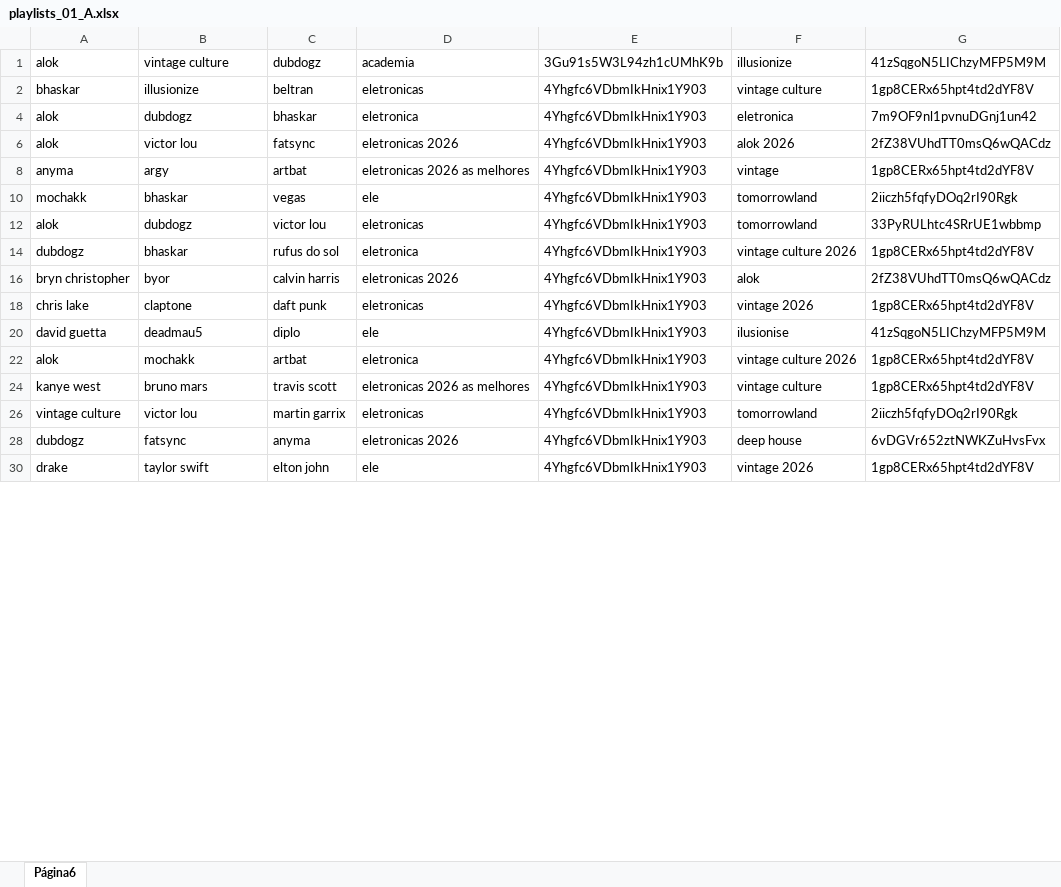
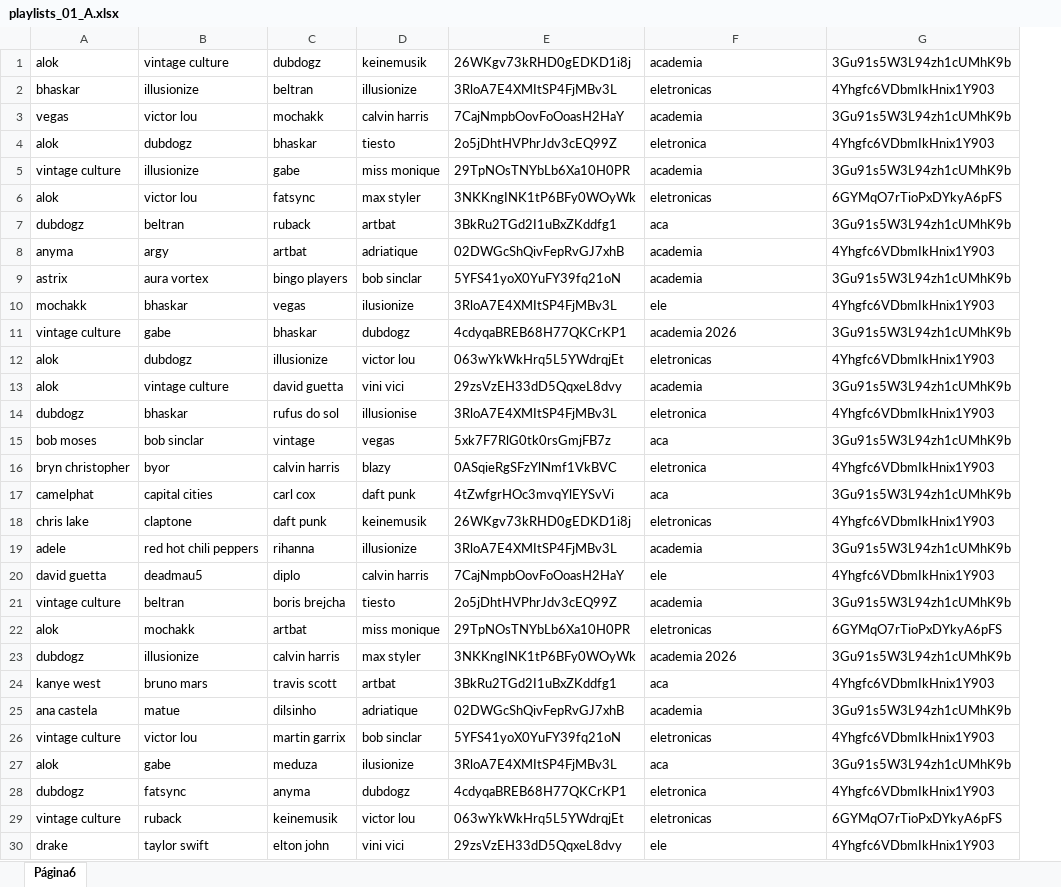
Before and after one commit to xalalala/auto_files, an Excel workbook: playlists_01_A.xlsx, sheet Página6, drawn as a sheet; only a part is shown; values as stored, in another font and other column widths than the file's, no cell formats; charts and pictures and table styles not drawn; removed rows and columns are numbered as before the commit, all else as after; the diff covers the shown part only; the diff names each change by its address in the sheet, - before the commit and + after, or states it on an @@ line.

Commit message:
Add files via upload

```diff
--- a/playlists_01_A.xlsx (sheet Página6)
+++ b/playlists_01_A.xlsx (sheet Página6)
+column D, rows 1-2: keinemusik | illusionize; row 4: tiesto; row 6: max styler; row 8: adriatique; row 10: ilusionize; row 12: victor lou; row 14: illusionise; row 16: blazy; row 18: keinemusik; row 20: calvin harris; row 22: miss monique; row 24: artbat; row 26: bob sinclar; row 28: dubdogz; row 30: vini vici
+column E, rows 1-2: 26WKgv73kRHD0gEDKD1i8j | 3RloA7E4XMItSP4FjMBv3L; row 4: 2o5jDhtHVPhrJdv3cEQ99Z; row 6: 3NKKngINK1tP6BFy0WOyWk; row 8: 02DWGcShQivFepRvGJ7xhB; row 10: 3RloA7E4XMItSP4FjMBv3L; row 12: 063wYkWkHrq5L5YWdrqjEt; row 14: 3RloA7E4XMItSP4FjMBv3L; row 16: 0ASqieRgSFzYlNmf1VkBVC; row 18: 26WKgv73kRHD0gEDKD1i8j; row 20: 7CajNmpbOovFoOoasH2HaY; row 22: 29TpNOsTNYbLb6Xa10H0PR; row 24: 3BkRu2TGd2I1uBxZKddfg1; row 26: 5YFS41yoX0YuFY39fq21oN; row 28: 4cdyqaBREB68H77QKCrKP1; row 30: 29zsVzEH33dD5QqxeL8dvy
-column F, rows 1-30: illusionize | vintage culture | eletronica | alok 2026 | vintage | tomorrowland | tomorrowland | vintage culture 2026 | alok | vintage 2026 | ilusionise | vintage culture 2026 | vintage culture | tomorrowland | deep house | vintage 2026
-column G, rows 1-30: 41zSqgoN5LIChzyMFP5M9M | 1gp8CERx65hpt4td2dYF8V | 7m9OF9nl1pvnuDGnj1un42 | 2fZ38VUhdTT0msQ6wQACdz | 1gp8CERx65hpt4td2dYF8V | 2iiczh5fqfyDOq2rI90Rgk | 33PyRULhtc4SRrUE1wbbmp | 1gp8CERx65hpt4td2dYF8V | 2fZ38VUhdTT0msQ6wQACdz | 1gp8CERx65hpt4td2dYF8V | 41zSqgoN5LIChzyMFP5M9M | 1gp8CERx65hpt4td2dYF8V | 1gp8CERx65hpt4td2dYF8V | 2iiczh5fqfyDOq2rI90Rgk | 6vDGVr652ztNWKZuHvsFvx | 1gp8CERx65hpt4td2dYF8V
+row 3: vegas | victor lou | mochakk | calvin harris | 7CajNmpbOovFoOoasH2HaY | academia | 3Gu91s5W3L94zh1cUMhK9b
+row 5: vintage culture | illusionize | gabe | miss monique | 29TpNOsTNYbLb6Xa10H0PR | academia | 3Gu91s5W3L94zh1cUMhK9b
-F6: eletronicas 2026
+F6: eletronicas
-G6: 4Yhgfc6VDbmIkHnix1Y903
+G6: 6GYMqO7rTioPxDYkyA6pFS
+row 7: dubdogz | beltran | ruback | artbat | 3BkRu2TGd2I1uBxZKddfg1 | aca | 3Gu91s5W3L94zh1cUMhK9b
-F8: eletronicas 2026 as melhores
+F8: academia
+row 9: astrix | aura vortex | bingo players | bob sinclar | 5YFS41yoX0YuFY39fq21oN | academia | 3Gu91s5W3L94zh1cUMhK9b
+row 11: vintage culture | gabe | bhaskar | dubdogz | 4cdyqaBREB68H77QKCrKP1 | academia 2026 | 3Gu91s5W3L94zh1cUMhK9b
-C12: victor lou
+C12: illusionize
+row 13: alok | vintage culture | david guetta | vini vici | 29zsVzEH33dD5QqxeL8dvy | academia | 3Gu91s5W3L94zh1cUMhK9b
+row 15: bob moses | bob sinclar | vintage | vegas | 5xk7F7RlG0tk0rsGmjFB7z | aca | 3Gu91s5W3L94zh1cUMhK9b
-F16: eletronicas 2026
+F16: eletronica
+row 17: camelphat | capital cities | carl cox | daft punk | 4tZwfgrHOc3mvqYlEYSvVi | aca | 3Gu91s5W3L94zh1cUMhK9b
+row 19: adele | red hot chili peppers | rihanna | illusionize | 3RloA7E4XMItSP4FjMBv3L | academia | 3Gu91s5W3L94zh1cUMhK9b
+row 21: vintage culture | beltran | boris brejcha | tiesto | 2o5jDhtHVPhrJdv3cEQ99Z | academia | 3Gu91s5W3L94zh1cUMhK9b
-F22: eletronica
+F22: eletronicas
-G22: 4Yhgfc6VDbmIkHnix1Y903
+G22: 6GYMqO7rTioPxDYkyA6pFS
+row 23: dubdogz | illusionize | calvin harris | max styler | 3NKKngINK1tP6BFy0WOyWk | academia 2026 | 3Gu91s5W3L94zh1cUMhK9b
-F24: eletronicas 2026 as melhores
+F24: aca
+row 25: ana castela | matue | dilsinho | adriatique | 02DWGcShQivFepRvGJ7xhB | academia | 3Gu91s5W3L94zh1cUMhK9b
+row 27: alok | gabe | meduza | ilusionize | 3RloA7E4XMItSP4FjMBv3L | aca | 3Gu91s5W3L94zh1cUMhK9b
-F28: eletronicas 2026
+F28: eletronica
+row 29: vintage culture | ruback | keinemusik | victor lou | 063wYkWkHrq5L5YWdrqjEt | eletronicas | 6GYMqO7rTioPxDYkyA6pFS
```
Also changed, not shown: 185 added rows and 86 edited cells elsewhere in this sheet, cell formats, hidden cells.
